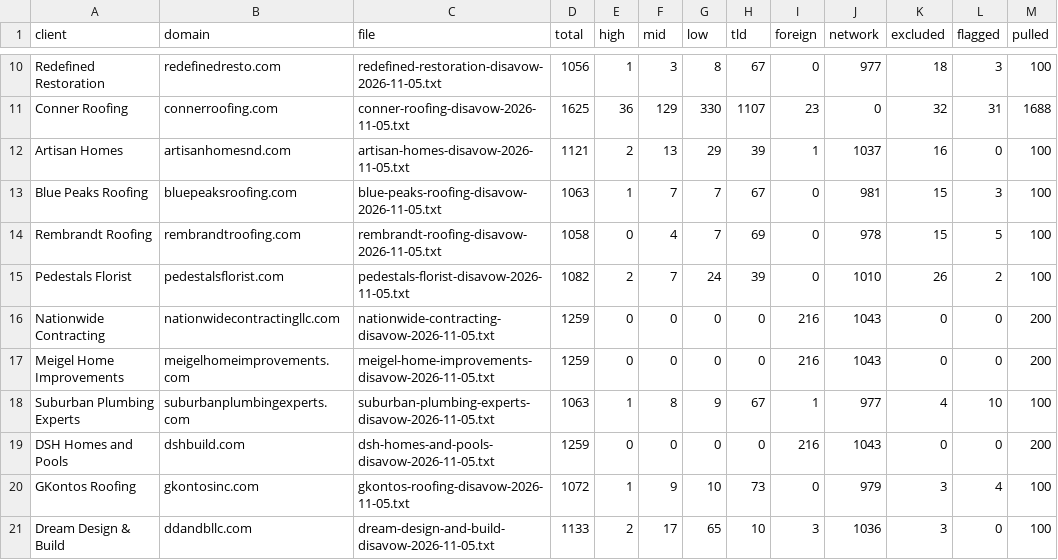
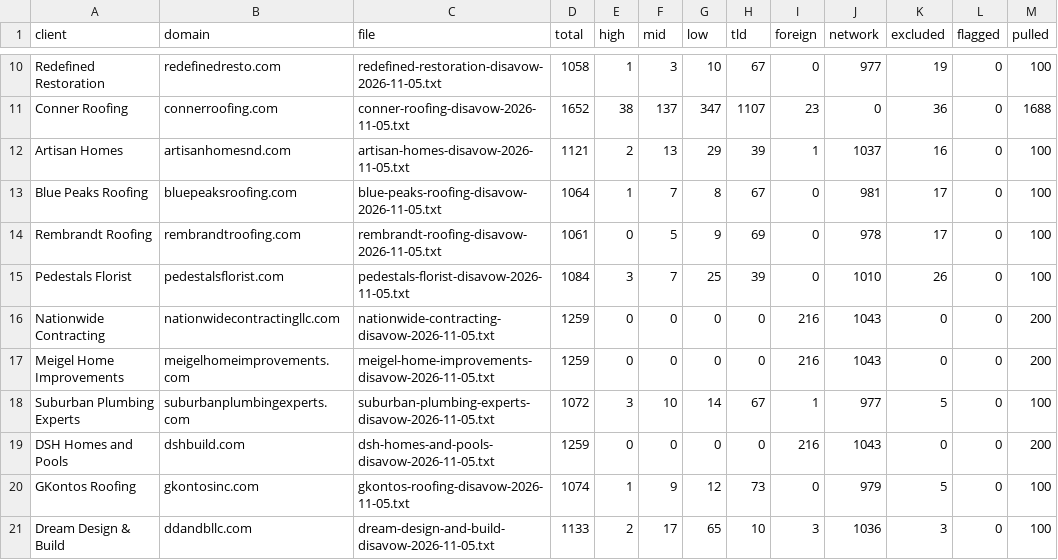
Before and after one commit to primedigitalseo/work-repo, a CSV file: disavow/2026-11-05/summary-2026-11-05.csv, drawn as a sheet; only a part is shown, gaps mark what is left out; the diff covers the shown part only; the diff names each change by its address in the sheet, - before the commit and + after, or states it on an @@ line.

```diff
--- a/disavow/2026-11-05/summary-2026-11-05.csv
+++ b/disavow/2026-11-05/summary-2026-11-05.csv
-D10 (total): 1056
+D10 (total): 1058
-G10 (low): 8
+G10 (low): 10
-K10 (excluded): 18
+K10 (excluded): 19
-L10 (flagged): 3
+L10 (flagged): 0
-D11 (total): 1625
+D11 (total): 1652
-E11 (high): 36
+E11 (high): 38
-F11 (mid): 129
+F11 (mid): 137
-G11 (low): 330
+G11 (low): 347
-K11 (excluded): 32
+K11 (excluded): 36
-L11 (flagged): 31
+L11 (flagged): 0
-D13 (total): 1063
+D13 (total): 1064
-G13 (low): 7
+G13 (low): 8
-K13:K14 (excluded): 15
+K13:K14 (excluded): 17
-L13 (flagged): 3
+L13 (flagged): 0
-D14 (total): 1058
+D14 (total): 1061
-F14 (mid): 4
+F14 (mid): 5
-G14 (low): 7
+G14 (low): 9
-L14 (flagged): 5
+L14 (flagged): 0
-D15 (total): 1082
+D15 (total): 1084
-E15 (high): 2
+E15 (high): 3
-G15 (low): 24
+G15 (low): 25
-L15 (flagged): 2
+L15 (flagged): 0
-D18 (total): 1063
+D18 (total): 1072
-E18 (high): 1
+E18 (high): 3
-F18 (mid): 8
+F18 (mid): 10
-G18 (low): 9
+G18 (low): 14
-K18 (excluded): 4
+K18 (excluded): 5
-L18 (flagged): 10
+L18 (flagged): 0
-D20 (total): 1072
+D20 (total): 1074
-G20 (low): 10
+G20 (low): 12
-K20 (excluded): 3
+K20 (excluded): 5
-L20 (flagged): 4
+L20 (flagged): 0
```
Also changed, not shown: 43 edited cells elsewhere in this file, disavow/2026-11-05/excluded-whitelist-2026-11-05.csv, 20 other files.
